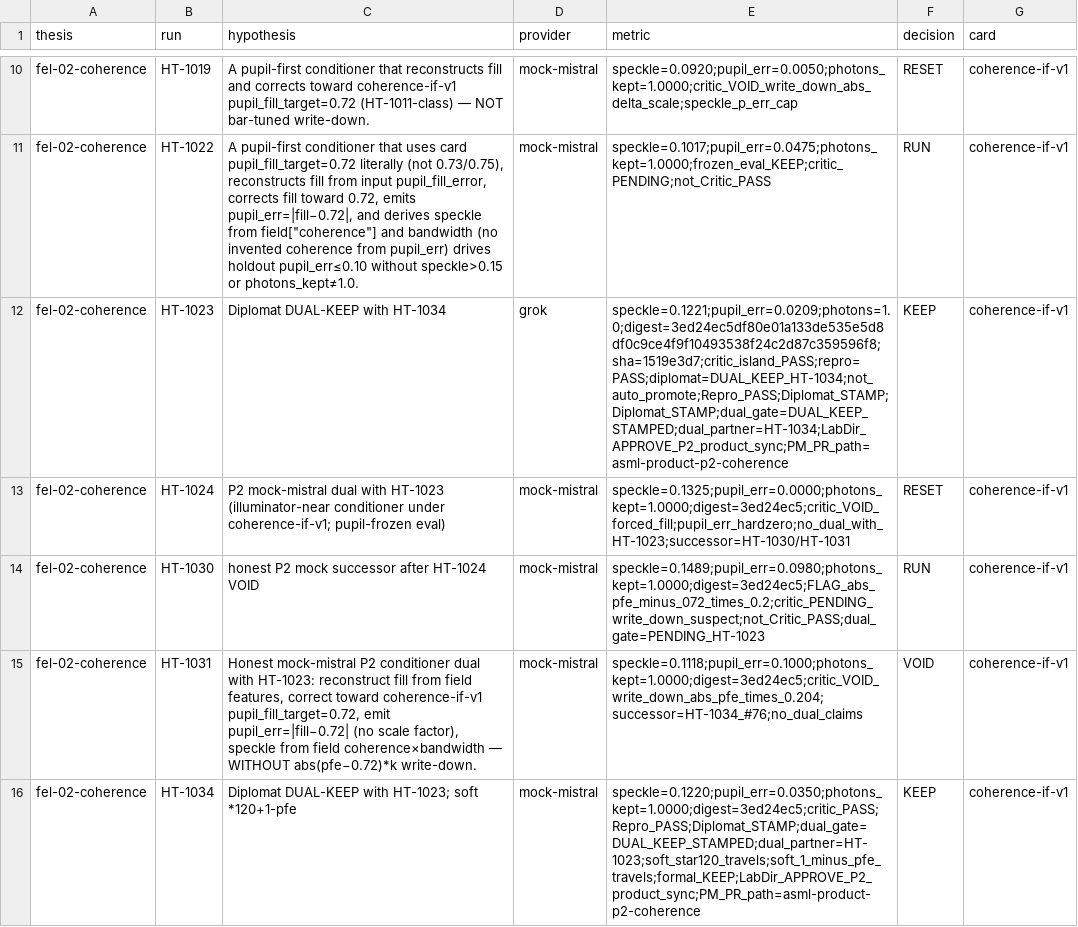
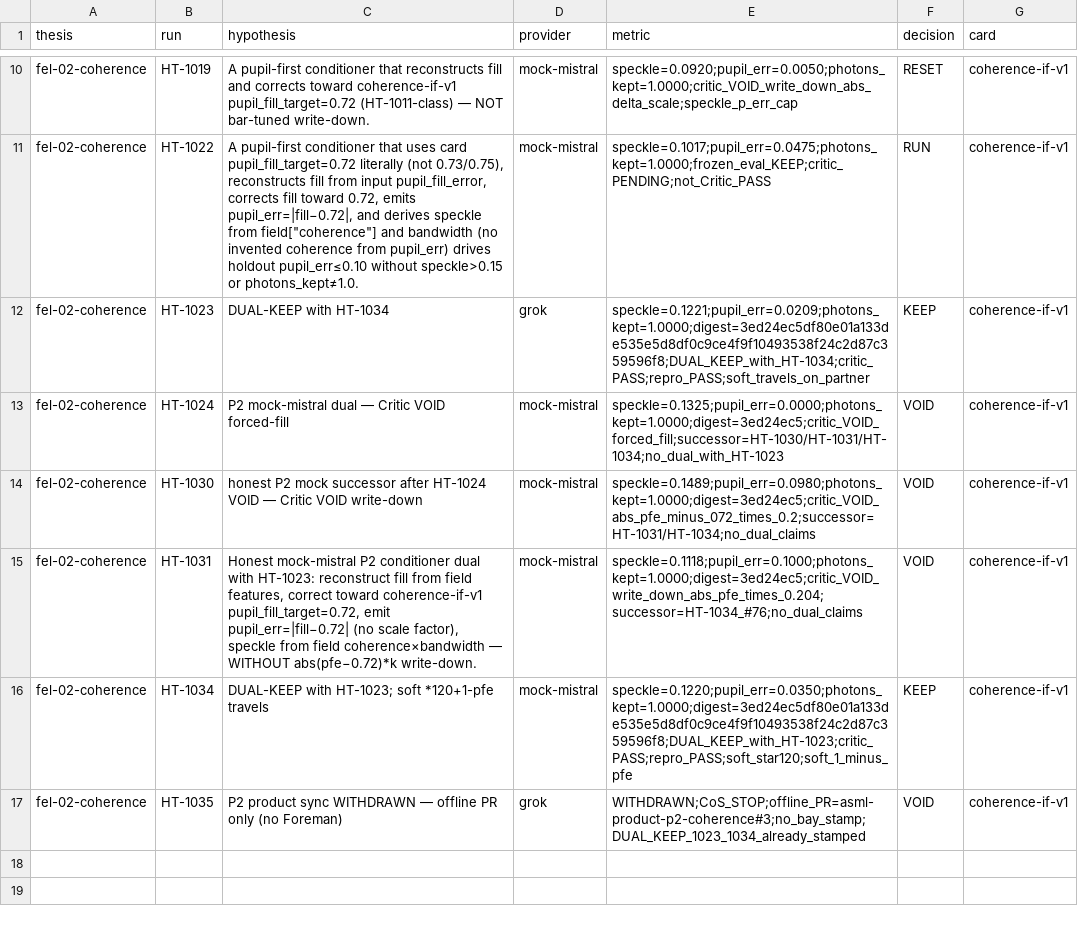
Before and after one commit to gtmsko46-debug/asml-bench, a TSV file: labs/fel-02-coherence/results.tsv, drawn as a sheet; only a part is shown, gaps mark what is left out.

Commit message:
results: scrub VOID chain + dual-KEEP rows (FREEZE gate)
HT-1024/1030→VOID; HT-1035 VOID withdrawn; HT-1029 VOID on p10; dual-KEEP rows cleaned.

```diff
--- a/labs/fel-02-coherence/results.tsv
+++ b/labs/fel-02-coherence/results.tsv
@@ -11,6 +11,7 @@ fel-02-coherence	HT-1019	A pupil-first conditioner that reconstructs fill and co
 fel-02-coherence	HT-1022	A pupil-first conditioner that uses card pupil_fill_target=0.72 literally (not 0.73/0.75), reconstructs fill from input pupil_fill_error, corrects fill toward 0.72, emits pupil_err=|fill−0.72|, and derives speckle from field["coherence"] and bandwidth (no invented coherence from pupil_err) drives holdout pupil_err≤0.10 without speckle>0.15 or photons_kept≠1.0.	mock-mistral	speckle=0.1017;pupil_err=0.0475;photons_kept=1.0000;frozen_eval_KEEP;critic_PENDING;not_Critic_PASS	RUN	coherence-if-v1
-fel-02-coherence	HT-1023	Diplomat DUAL-KEEP with HT-1034	grok	speckle=0.1221;pupil_err=0.0209;photons=1.0;digest=3ed24ec5df80e01a133de535e5d8df0c9ce4f9f10493538f24c2d87c359596f8;sha=1519e3d7;critic_island_PASS;repro=PASS;diplomat=DUAL_KEEP_HT-1034;not_auto_promote;Repro_PASS;Diplomat_STAMP;Diplomat_STAMP;dual_gate=DUAL_KEEP_STAMPED;dual_partner=HT-1034;LabDir_APPROVE_P2_product_sync;PM_PR_path=asml-product-p2-coherence	KEEP	coherence-if-v1
-fel-02-coherence	HT-1024	P2 mock-mistral dual with HT-1023 (illuminator-near conditioner under coherence-if-v1; pupil-frozen eval)	mock-mistral	speckle=0.1325;pupil_err=0.0000;photons_kept=1.0000;digest=3ed24ec5;critic_VOID_forced_fill;pupil_err_hardzero;no_dual_with_HT-1023;successor=HT-1030/HT-1031	RESET	coherence-if-v1
-fel-02-coherence	HT-1030	honest P2 mock successor after HT-1024 VOID	mock-mistral	speckle=0.1489;pupil_err=0.0980;photons_kept=1.0000;digest=3ed24ec5;FLAG_abs_pfe_minus_072_times_0.2;critic_PENDING_write_down_suspect;not_Critic_PASS;dual_gate=PENDING_HT-1023	RUN	coherence-if-v1
+fel-02-coherence	HT-1023	DUAL-KEEP with HT-1034	grok	speckle=0.1221;pupil_err=0.0209;photons_kept=1.0000;digest=3ed24ec5df80e01a133de535e5d8df0c9ce4f9f10493538f24c2d87c359596f8;DUAL_KEEP_with_HT-1034;critic_PASS;repro_PASS;soft_travels_on_partner	KEEP	coherence-if-v1
+fel-02-coherence	HT-1024	P2 mock-mistral dual — Critic VOID forced-fill	mock-mistral	speckle=0.1325;pupil_err=0.0000;photons_kept=1.0000;digest=3ed24ec5;critic_VOID_forced_fill;successor=HT-1030/HT-1031/HT-1034;no_dual_with_HT-1023	VOID	coherence-if-v1
+fel-02-coherence	HT-1030	honest P2 mock successor after HT-1024 VOID — Critic VOID write-down	mock-mistral	speckle=0.1489;pupil_err=0.0980;photons_kept=1.0000;digest=3ed24ec5;critic_VOID_abs_pfe_minus_072_times_0.2;successor=HT-1031/HT-1034;no_dual_claims	VOID	coherence-if-v1
 fel-02-coherence	HT-1031	Honest mock-mistral P2 conditioner dual with HT-1023: reconstruct fill from field features, correct toward coherence-if-v1 pupil_fill_target=0.72, emit pupil_err=|fill−0.72| (no scale factor), speckle from field coherence×bandwidth — WITHOUT abs(pfe−0.72)*k write-down.	mock-mistral	speckle=0.1118;pupil_err=0.1000;photons_kept=1.0000;digest=3ed24ec5;critic_VOID_write_down_abs_pfe_times_0.204;successor=HT-1034_#76;no_dual_claims	VOID	coherence-if-v1
-fel-02-coherence	HT-1034	Diplomat DUAL-KEEP with HT-1023; soft *120+1-pfe	mock-mistral	speckle=0.1220;pupil_err=0.0350;photons_kept=1.0000;digest=3ed24ec5;critic_PASS;Repro_PASS;Diplomat_STAMP;dual_gate=DUAL_KEEP_STAMPED;dual_partner=HT-1023;soft_star120_travels;soft_1_minus_pfe_travels;formal_KEEP;LabDir_APPROVE_P2_product_sync;PM_PR_path=asml-product-p2-coherence	KEEP	coherence-if-v1
+fel-02-coherence	HT-1034	DUAL-KEEP with HT-1023; soft *120+1-pfe travels	mock-mistral	speckle=0.1220;pupil_err=0.0350;photons_kept=1.0000;digest=3ed24ec5df80e01a133de535e5d8df0c9ce4f9f10493538f24c2d87c359596f8;DUAL_KEEP_with_HT-1023;critic_PASS;repro_PASS;soft_star120;soft_1_minus_pfe	KEEP	coherence-if-v1
+fel-02-coherence	HT-1035	P2 product sync WITHDRAWN — offline PR only (no Foreman)	grok	WITHDRAWN;CoS_STOP;offline_PR=asml-product-p2-coherence#3;no_bay_stamp;DUAL_KEEP_1023_1034_already_stamped	VOID	coherence-if-v1
```
Also changed, not shown: labs/p10-if-shim/results.tsv.
